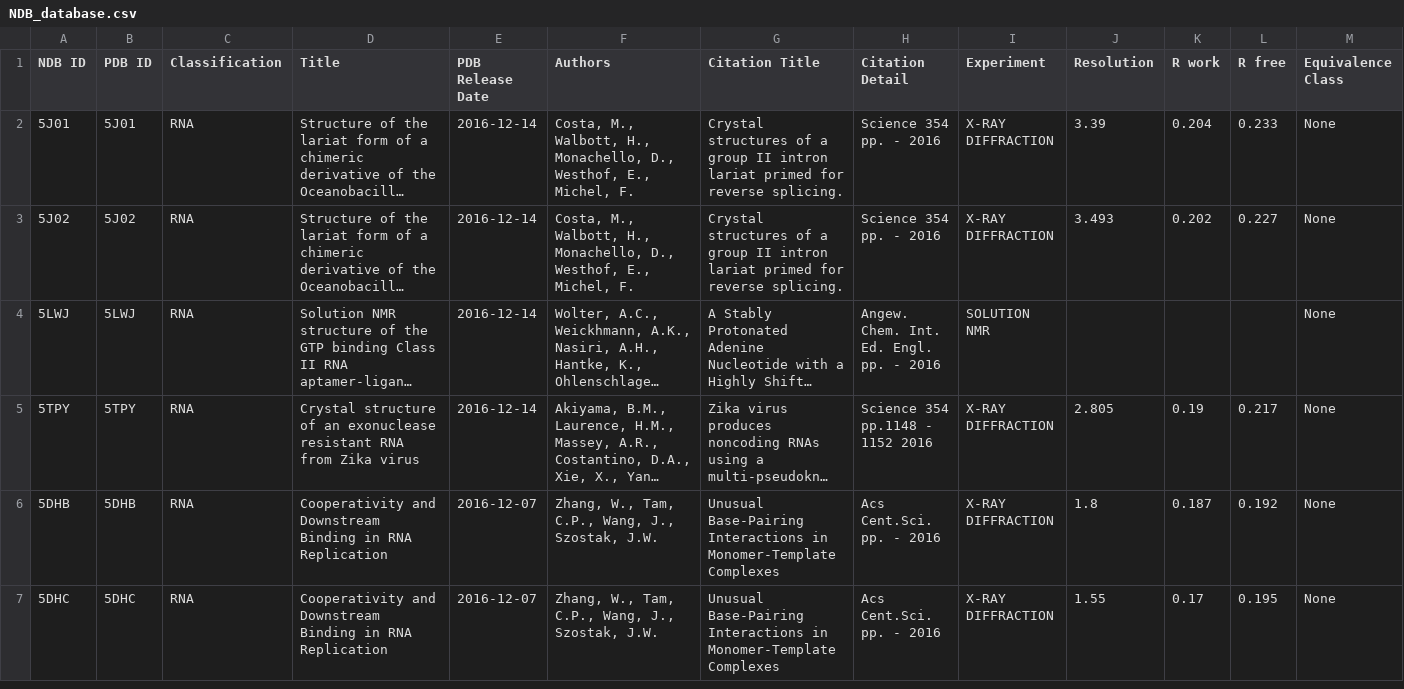
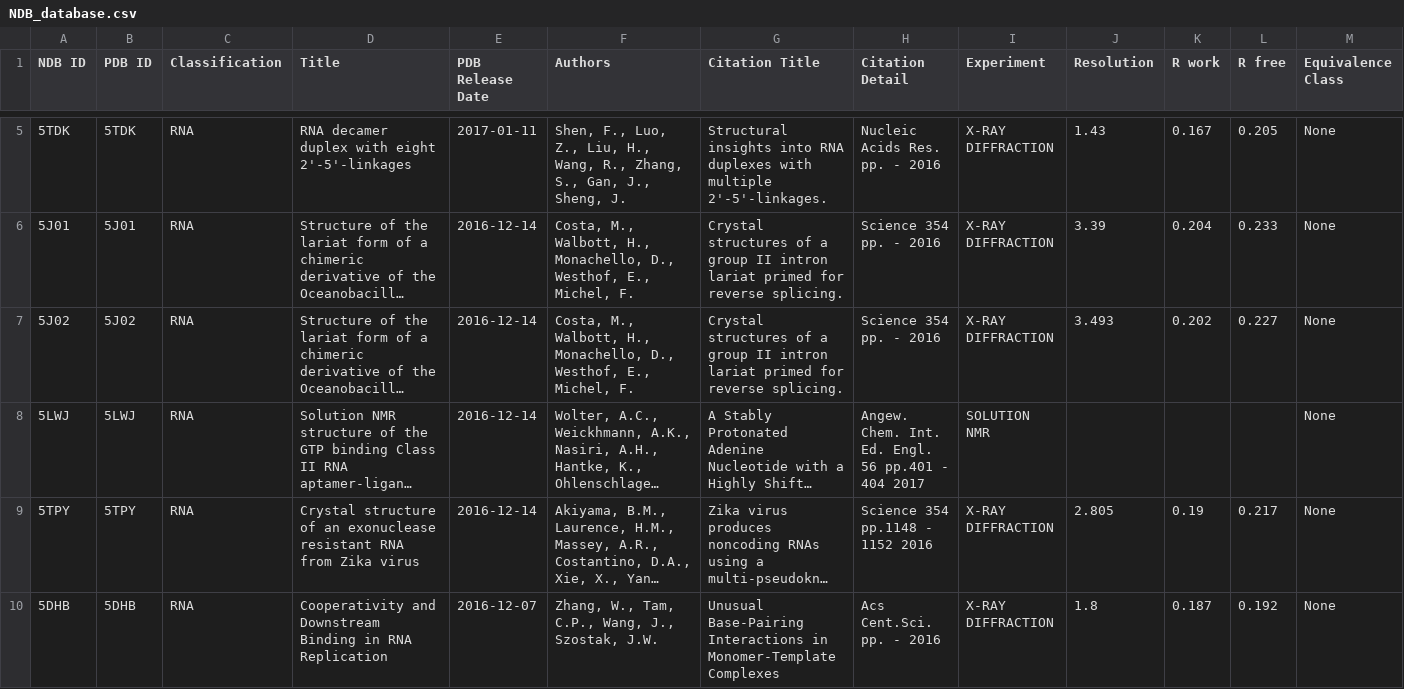
Before and after one commit to joannazbijewska/ADPB-projekt, a CSV file: NDB_database.csv, drawn as a sheet; only a part is shown, gaps mark what is left out; the shorter side is filled out with more unchanged rows; long unchanged cells end in …; addresses are those after the commit; rows hold the shown columns only; the diff covers the shown part only; the diff names each change by its address in the sheet, - before the commit and + after, or states it on an @@ line.

```diff
--- a/NDB_database.csv
+++ b/NDB_database.csv
+row 5: 5TDK | 5TDK | RNA | RNA decamer duplex with eight 2'-5'-linkages | 2017-01-11 | Shen, F., Luo, Z., Liu, H., Wang, R., Zhang, S., Gan, J., Sheng, J. | Structural insights into RNA duplexes with multiple 2'-5'-linkages. | Nucleic Acids Res. pp. - 2016 | X-RAY DIFFRACTION | 1.43 | 0.167 | 0.205 | None
-H8 (Citation Detail): Angew. Chem. Int. Ed. Engl. pp. - 2016
+H8 (Citation Detail): Angew. Chem. Int. Ed. Engl. 56 pp.401 - 404 2017
```
Also changed, not shown: 3 added rows elsewhere in this file, 6 other files.
